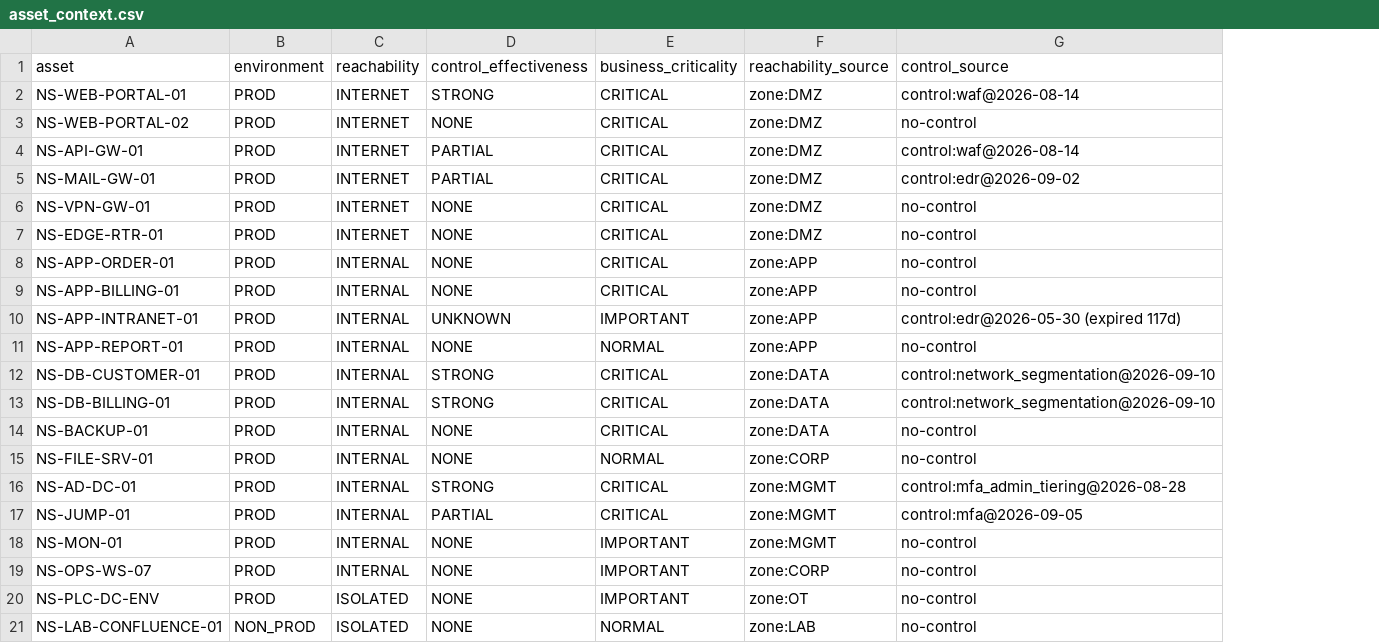
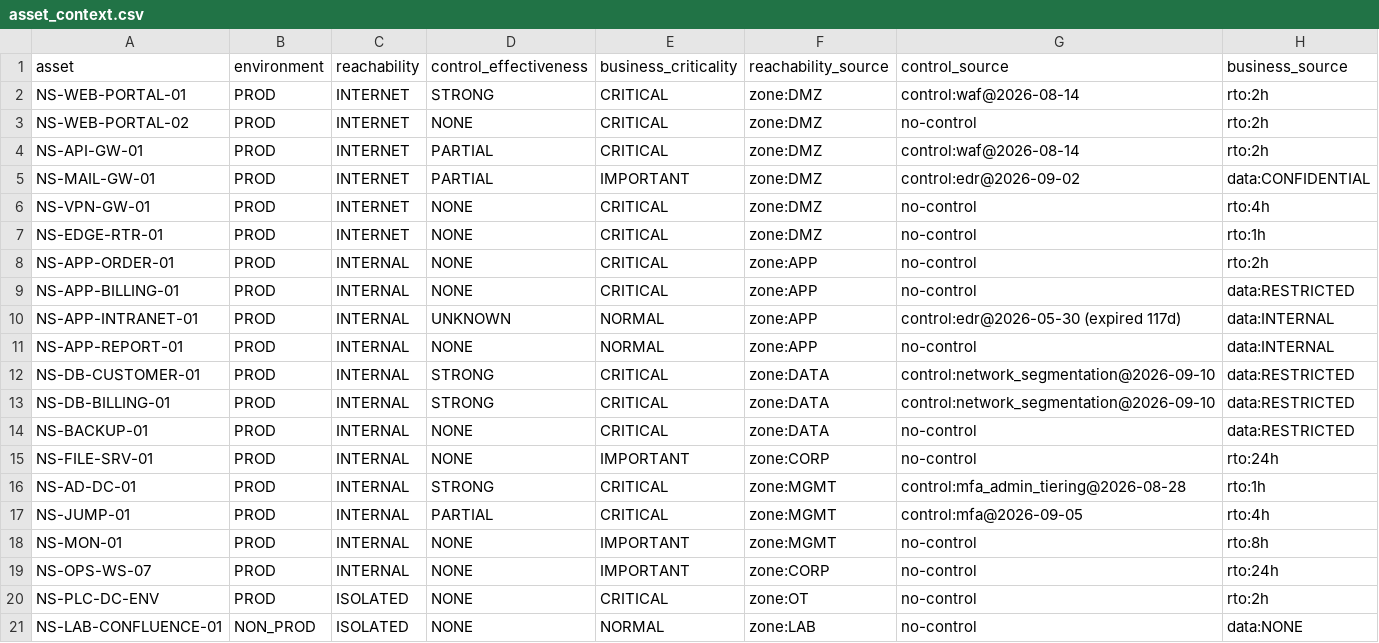
Before and after one commit to oldgi/cve2action, a CSV file: data/synthetic/northstar/asset_context.csv, drawn as a sheet; the diff names each change by its address in the sheet, - before the commit and + after, or states it on an @@ line.

```diff
--- a/data/synthetic/northstar/asset_context.csv
+++ b/data/synthetic/northstar/asset_context.csv
+column H (business_source), rows 2-21: rto:2h | rto:2h | rto:2h | data:CONFIDENTIAL | rto:4h | rto:1h | rto:2h | data:RESTRICTED | data:INTERNAL | data:INTERNAL | data:RESTRICTED | data:RESTRICTED | data:RESTRICTED | rto:24h | rto:1h | rto:4h | rto:8h | rto:24h | rto:2h | data:NONE
-E5 (business_criticality): CRITICAL
+E5 (business_criticality): IMPORTANT
-E10 (business_criticality): IMPORTANT
+E10 (business_criticality): NORMAL
-E15 (business_criticality): NORMAL
+E15 (business_criticality): IMPORTANT
-E20 (business_criticality): IMPORTANT
+E20 (business_criticality): CRITICAL
```
Also changed, not shown: data/synthetic/northstar/assets.csv, 10 other files.
